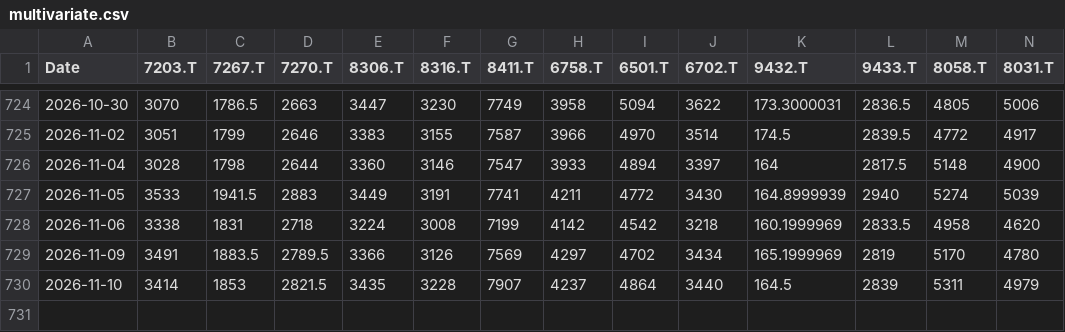
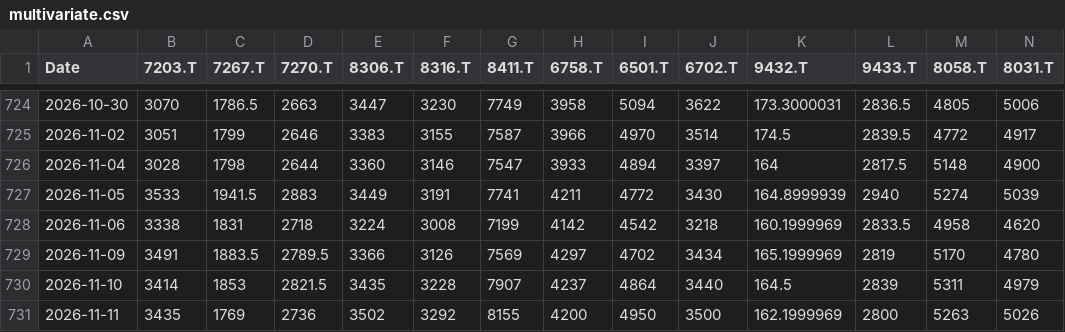
Before and after one commit to europanite/client-side-time-series-forecast-ai, a CSV file: data/stocks/multivariate.csv, drawn as a sheet; only a part is shown, gaps mark what is left out; rows hold the shown columns only; the diff names each change by its address in the sheet, - before the commit and + after, or states it on an @@ line.

```diff
--- a/data/stocks/multivariate.csv
+++ b/data/stocks/multivariate.csv
+row 731: 2026-11-11 | 3435 | 1769 | 2736 | 3502 | 3292 | 8155 | 4200 | 4950 | 3500 | 162.1999969 | 2800 | 5263 | 5026
```
Also changed, not shown: data/stocks/multivariate.opens.csv, 3 other files.
